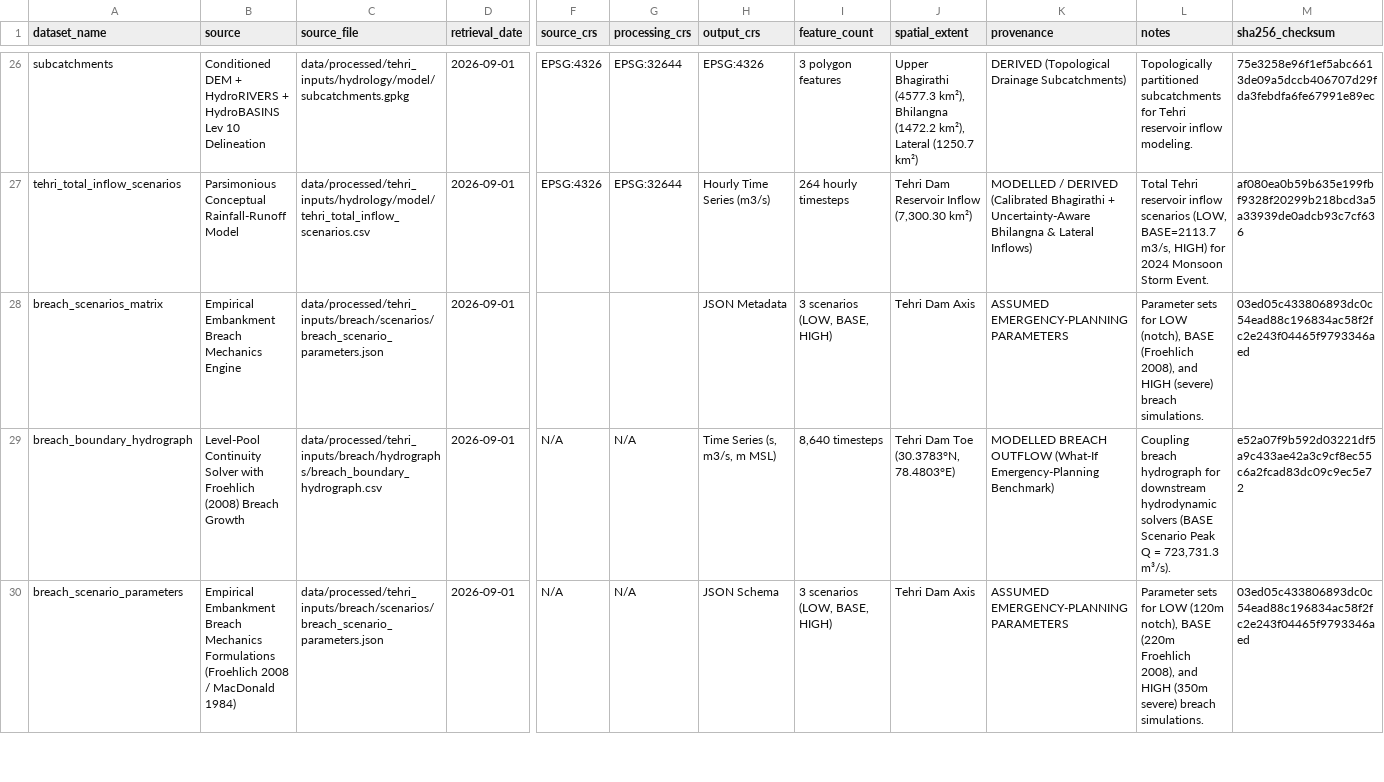
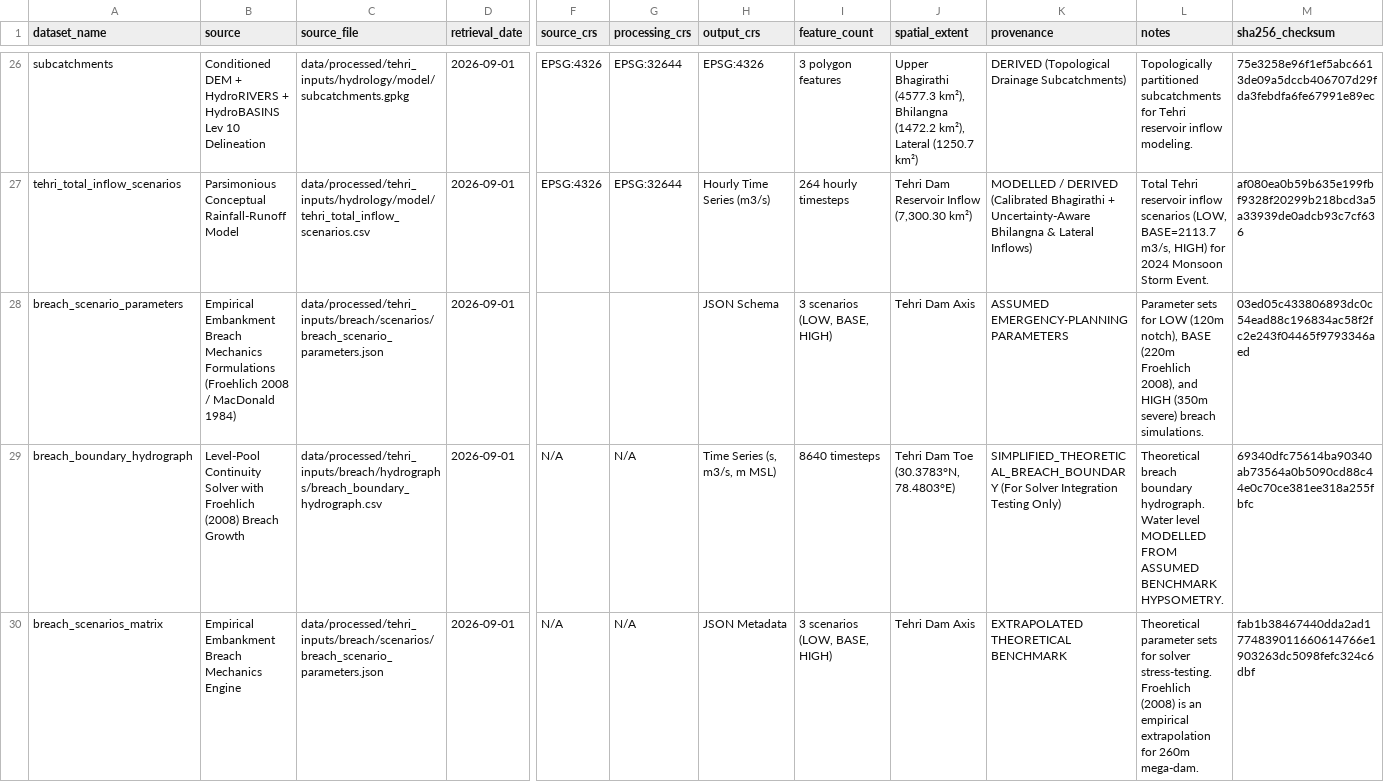
Before and after one commit to rudrakshtyagi1/INDRA, a CSV file: data/processed/tehri_inputs/provenance/dataset_manifest.csv, drawn as a sheet; only a part is shown, gaps mark what is left out; the diff covers the shown part only; the diff names each change by its address in the sheet, - before the commit and + after, or states it on an @@ line.

Commit message:
docs(step8b): apply rigorous breach benchmark provenance relabeling and physical validation qualification

```diff
--- a/data/processed/tehri_inputs/provenance/dataset_manifest.csv
+++ b/data/processed/tehri_inputs/provenance/dataset_manifest.csv
-A28 (dataset_name): breach_scenarios_matrix
+A28 (dataset_name): breach_scenario_parameters
-B28 (source): …Breach Mechanics Engine
+B28 (source): …Breach Mechanics Formulations (Froehlich 2008 / MacDonald 1984)
-H28 (output_crs): JSON Metadata
+H28 (output_crs): JSON Schema
-L28 (notes): …for LOW (notch), BASE (Froehlich 2008), and HIGH (severe) breach simulations.
+L28 (notes): …for LOW (120m notch), BASE (220m Froehlich 2008), and HIGH (350m severe) breach simulations.
-I29 (feature_count): 8,640 timesteps
+I29 (feature_count): 8640 timesteps
-K29 (provenance): MODELLED BREACH OUTFLOW (What-If Emergency-Planning Benchmark)
+K29 (provenance): SIMPLIFIED_THEORETICAL_BREACH_BOUNDARY (For Solver Integration Testing Only)
-L29 (notes): Coupling breach hydrograph for downstream hydrodynamic solvers (BASE Scenario Peak Q = 723,731.3 m³/s).
+L29 (notes): Theoretical breach boundary hydrograph. Water level MODELLED FROM ASSUMED BENCHMARK HYPSOMETRY.
-M29 (sha256_checksum): e52a07f9b592d03221df5a9c433ae42a3c9cf8ec55c6a2fcad83dc09c9ec5e72
+M29 (sha256_checksum): 69340dfc75614ba90340ab73564a0b5090cd88c44e0c70ce381ee318a255fbfc
-A30 (dataset_name): breach_scenario_parameters
+A30 (dataset_name): breach_scenarios_matrix
-B30 (source): …Breach Mechanics Formulations (Froehlich 2008 / MacDonald 1984)
+B30 (source): …Breach Mechanics Engine
-H30 (output_crs): JSON Schema
+H30 (output_crs): JSON Metadata
-K30 (provenance): ASSUMED EMERGENCY-PLANNING PARAMETERS
+K30 (provenance): EXTRAPOLATED THEORETICAL BENCHMARK
-L30 (notes): Parameter sets for LOW (120m notch), BASE (220m Froehlich 2008), and HIGH (350m severe) breach simulations.
+L30 (notes): Theoretical parameter sets for solver stress-testing. Froehlich (2008) is an empirical extrapolation for 260m mega-dam.
-M30 (sha256_checksum): 03ed05c433806893dc0c54ead88c196834ac58f2fc2e243f04465f9793346aed
+M30 (sha256_checksum): fab1b38467440dda2ad1774839011660614766e1903263dc5098fefc324c6dbf
```
Also changed, not shown: 9 edited cells elsewhere in this file, 13 other files.
